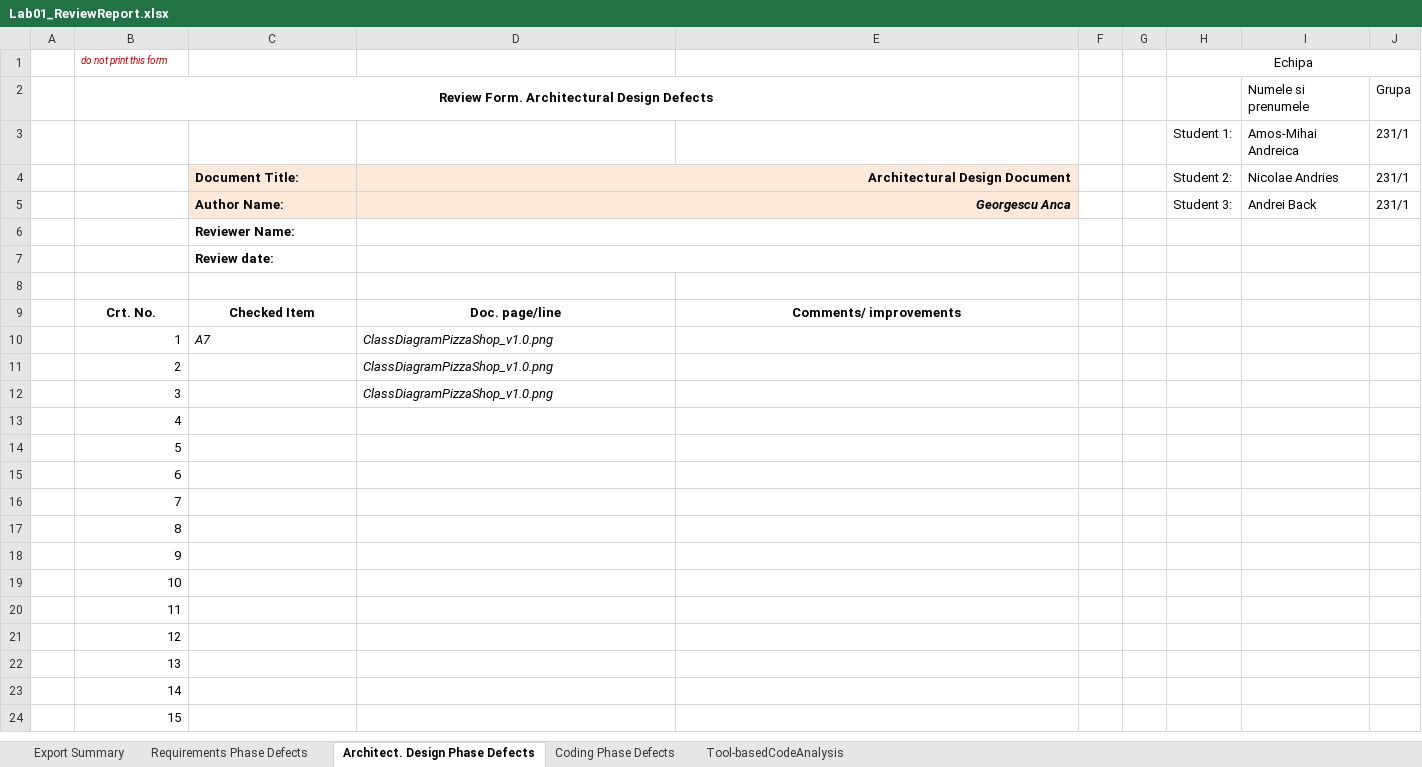
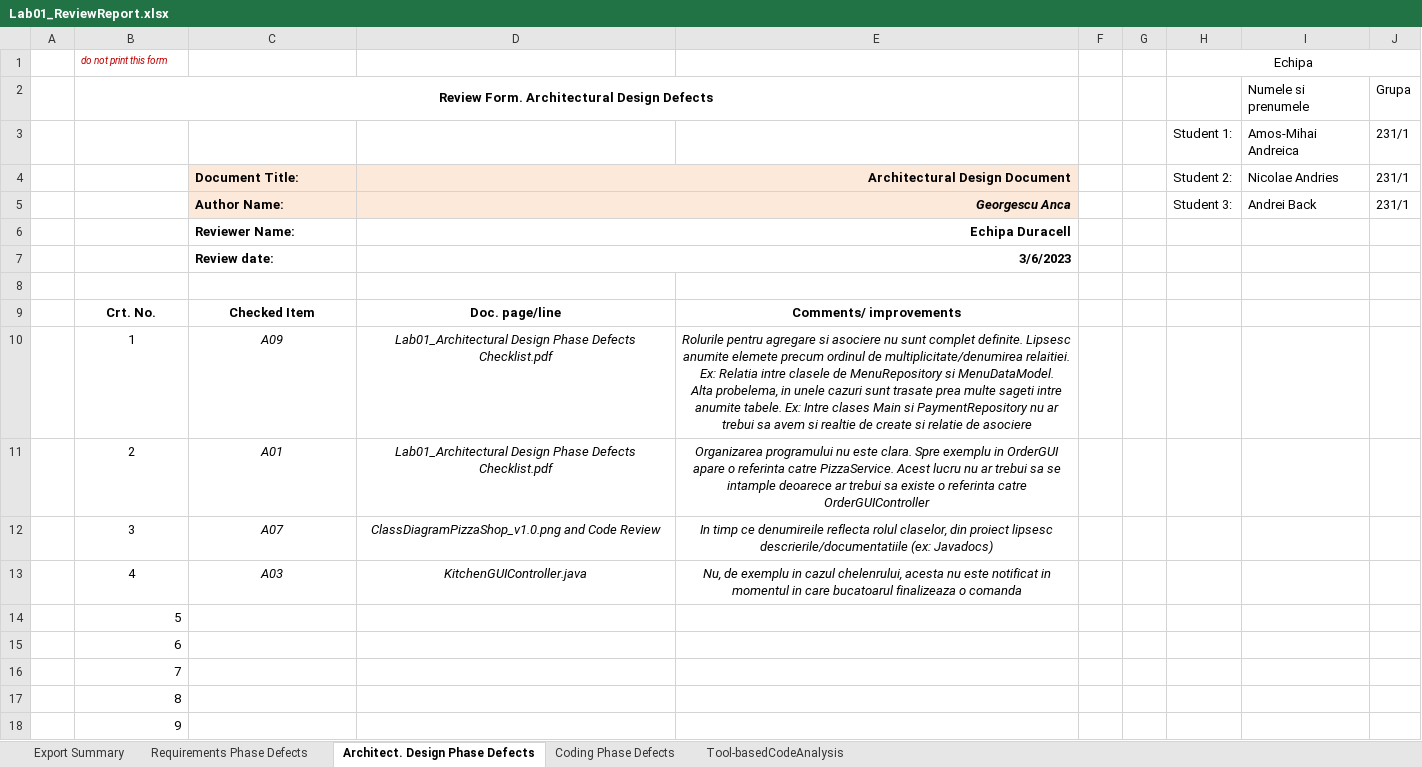
Before and after one commit to sergiuantici/VVSS, an Excel workbook: Docs/Lab01/Lab01_ReviewReport.xlsx, sheet Architect. Design Phase Defects, drawn as a sheet; only a part is shown; the shorter side is filled out with more unchanged rows; values as stored, in another font and other column widths than the file's, no borders; ↵ is a line break in a cell; the diff names each change by its address in the sheet, - before the commit and + after, or states it on an @@ line.

Commit message:
Added Architect. Design Phase

```diff
--- a/Docs/Lab01/Lab01_ReviewReport.xlsx (sheet Architect. Design Phase Defects)
+++ b/Docs/Lab01/Lab01_ReviewReport.xlsx (sheet Architect. Design Phase Defects)
-D6: (empty)
+D6: Echipa Duracell
-D7: (empty)
+D7: 3/6/2023
-B10:B13 alignment: right
+B10:B13 alignment: center
-C10: A7
+C10: A09
-C10:D10 alignment: left
+C10:D10 alignment: center
-D10:D11: ClassDiagramPizzaShop_v1.0.png
+D10:D11: Lab01_Architectural Design Phase Defects Checklist.pdf
-E10: (empty)
+E10: Rolurile pentru agregare si asociere nu sunt complet definite. Lipsesc anumite elemete precum ordinul de multiplicitate/denumirea relaitiei. Ex: Relatia intre clasele de MenuRepository si MenuDataModel. ↵ Alta probelema, in unele cazuri sunt trasate prea multe sageti intre anumite tabele. Ex: Intre clases Main si PaymentRepository nu ar trebui sa avem si realtie de create si relatie de asociere
-C11: (empty)
+C11: A01
-D11:D12 alignment: left
+D11:D12 alignment: center
-E11: (empty)
+E11: Organizarea programului nu este clara. Spre exemplu in OrderGUI apare o referinta catre PizzaService. Acest lucru nu ar trebui sa se intample deoarece ar trebui sa existe o referinta catre OrderGUIController
-C12: (empty)
+C12: A07
-D12: ClassDiagramPizzaShop_v1.0.png
+D12: ClassDiagramPizzaShop_v1.0.png and Code Review
-E12: (empty)
+E12: In timp ce denumireile reflecta rolul claselor, din proiect lipsesc descrierile/documentatiile (ex: Javadocs)
-C13: (empty)
+C13: A03
-D13: (empty)
+D13: KitchenGUIController.java
-E13: (empty)
+E13: Nu, de exemplu in cazul chelenrului, acesta nu este notificat in momentul in care bucatoarul finalizeaza o comanda
```
